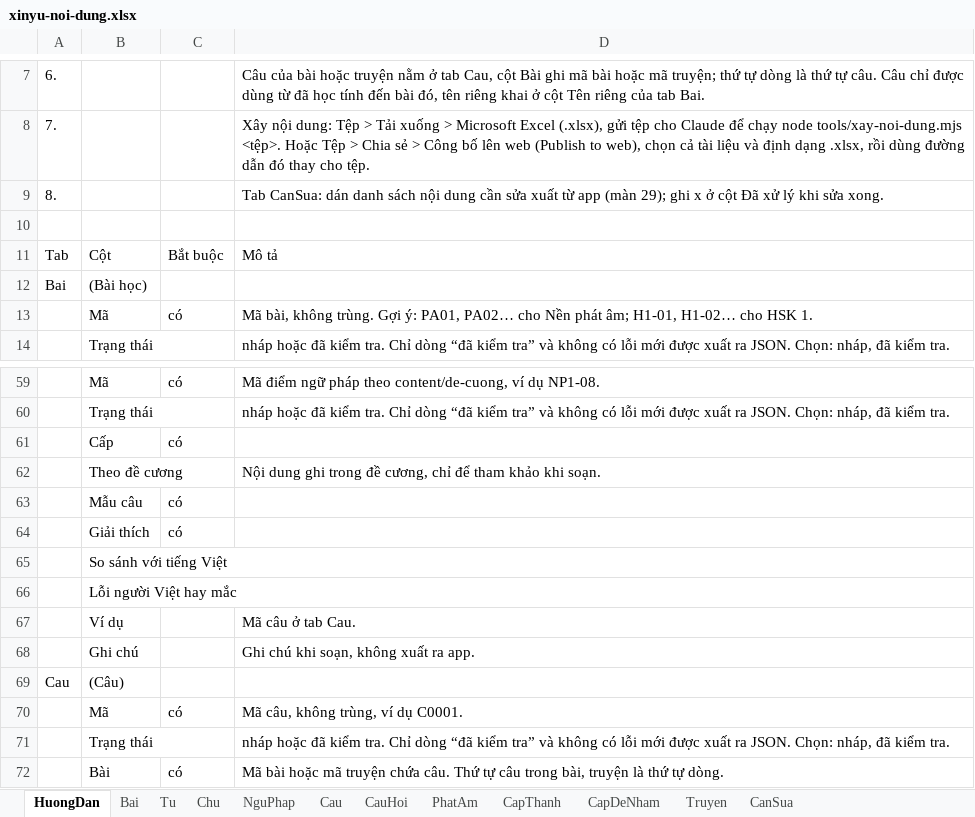
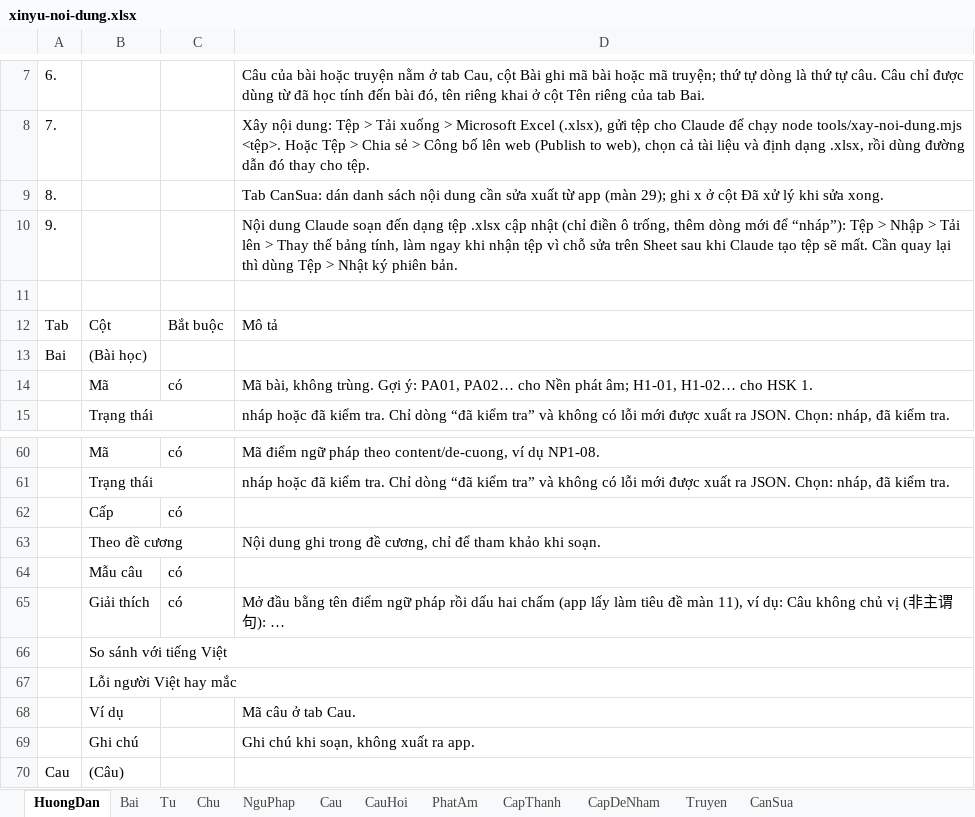
Before and after one commit to luongquangdao8386-ops/xinyu, an Excel workbook: tools/mau/xinyu-noi-dung.xlsx, sheet HuongDan, drawn as a sheet; only a part is shown, gaps mark what is left out; the shorter side is filled out with more unchanged rows; values as stored, in another font and other column widths than the file's, no borders; addresses are those after the commit; the diff names each change by its address in the sheet, - before the commit and + after, or states it on an @@ line.

```diff
--- a/tools/mau/xinyu-noi-dung.xlsx (sheet HuongDan)
+++ b/tools/mau/xinyu-noi-dung.xlsx (sheet HuongDan)
+row 10: 9. |  |  | Nội dung Claude soạn đến dạng tệp .xlsx cập nhật (chỉ điền ô trống, thêm dòng mới để “nháp”): Tệp > Nhập > Tải lên > Thay thế bảng tính, làm ngay khi nhận tệp vì chỗ sửa trên Sheet sau khi Claude tạo tệp sẽ mất. Cần quay lại thì dùng Tệp > Nhật ký phiên bản.
-D65: (empty)
+D65: Mở đầu bằng tên điểm ngữ pháp rồi dấu hai chấm (app lấy làm tiêu đề màn 11), ví dụ: Câu không chủ vị (非主谓句): …
```
Also changed, not shown: 28 other files.
